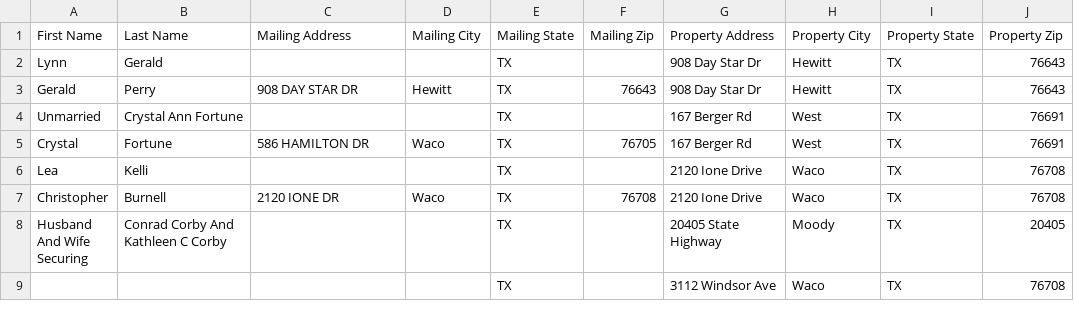
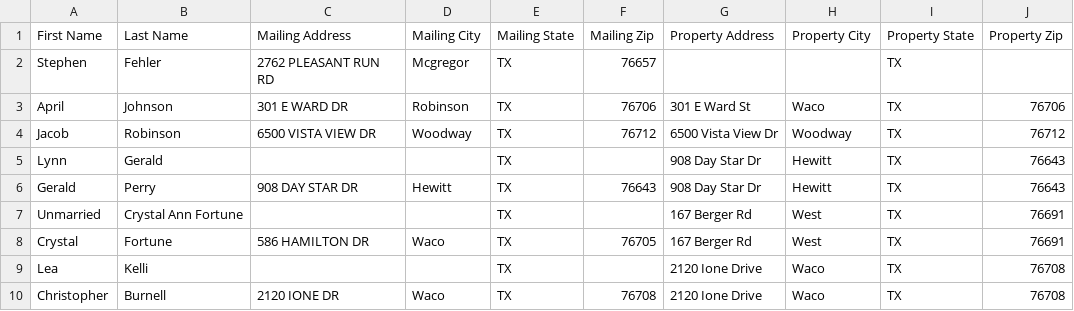
Before and after one commit to Sellmyhousefast247/McLennan-leads, a CSV file: data/skiptrace_export.csv, drawn as a sheet; only a part is shown; the shorter side is filled out with more unchanged rows; the diff covers the shown part only; the diff names each change by its address in the sheet, - before the commit and + after, or states it on an @@ line.

```diff
--- a/data/skiptrace_export.csv
+++ b/data/skiptrace_export.csv
+row 2: Stephen | Fehler | 2762 PLEASANT RUN RD | Mcgregor | TX | 76657 |  |  | TX
+row 3: April | Johnson | 301 E WARD DR | Robinson | TX | 76706 | 301 E Ward St | Waco | TX | 76706
+row 4: Jacob | Robinson | 6500 VISTA VIEW DR | Woodway | TX | 76712 | 6500 Vista View Dr | Woodway | TX | 76712
```
Also changed, not shown: 24 added rows elsewhere in this file, 4 other files.
